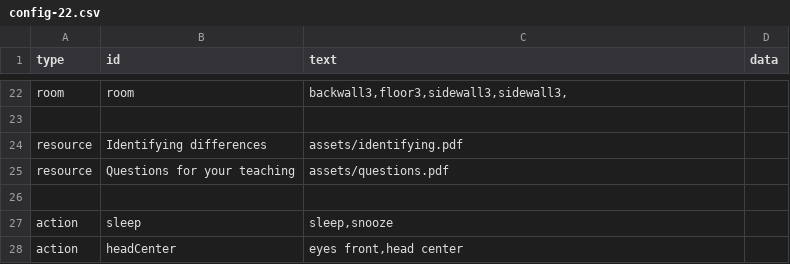
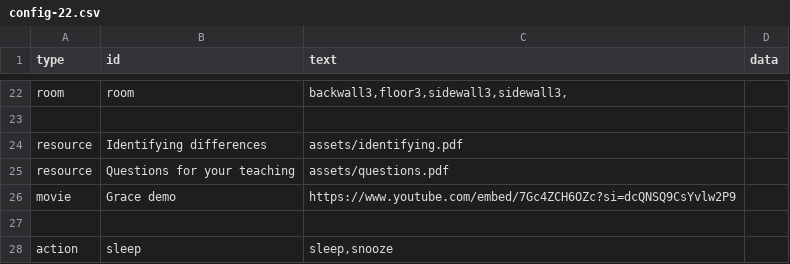
Before and after one commit to bferster/liza, a CSV file: data/config-22.csv, drawn as a sheet; only a part is shown, gaps mark what is left out; the shorter side is filled out with more unchanged rows; the diff names each change by its address in the sheet, - before the commit and + after, or states it on an @@ line.

```diff
--- a/data/config-22.csv
+++ b/data/config-22.csv
+row 26: movie | Grace demo | https://www.youtube.com/embed/7Gc4ZCH6OZc?si=dcQNSQ9CsYvlw2P9
```
Also changed, not shown: data/config-2.csv, data/config-3.csv, 5 other files.
